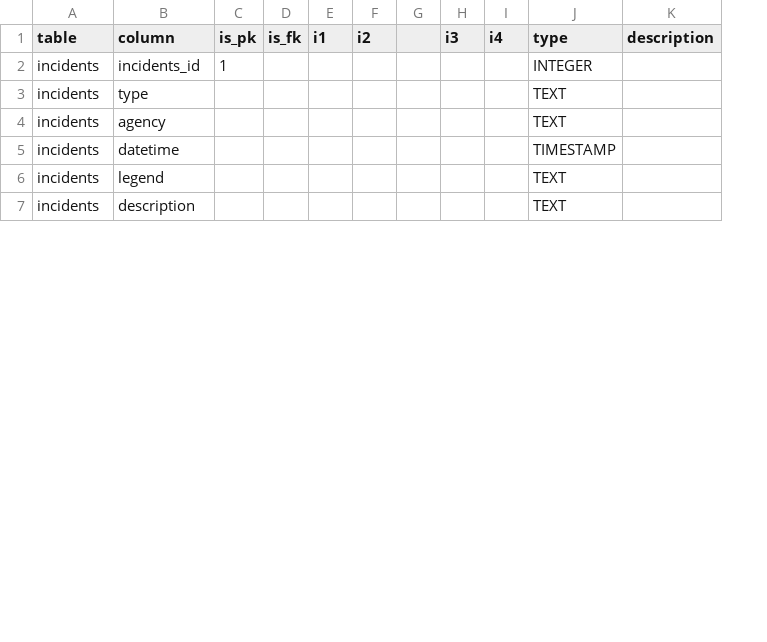
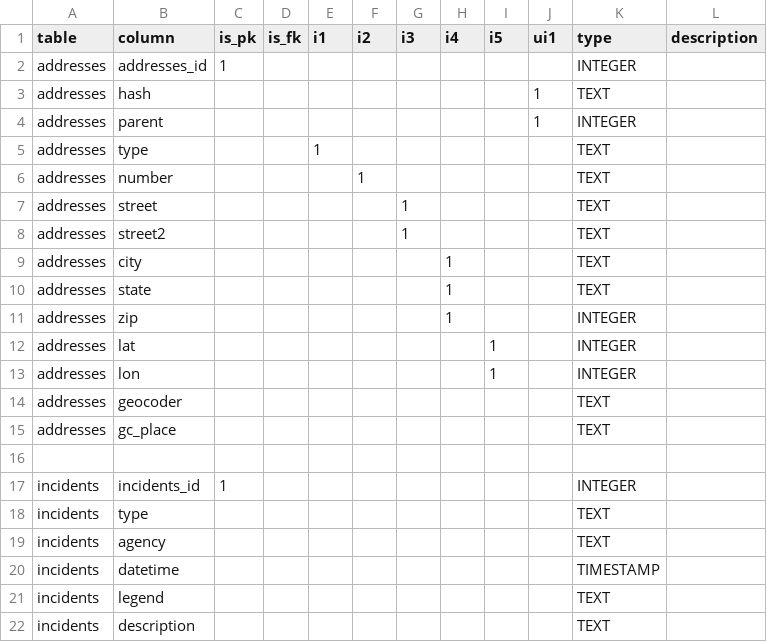
Before and after one commit to hsd315/civicdata, a CSV file: sandag.org/sandag.org-crimeincidents-cleaned/meta/schema.csv, drawn as a sheet; only a part is shown; removed rows and columns are numbered as before the commit, all else as after; the diff covers the shown part only; the diff names each change by its address in the sheet, - before the commit and + after, or states it on an @@ line.

```diff
--- a/sandag.org/sandag.org-crimeincidents-cleaned/meta/schema.csv
+++ b/sandag.org/sandag.org-crimeincidents-cleaned/meta/schema.csv
-column G, empty
+column I (i5), empty
+column J (ui1), empty
+row 2: addresses | addresses_id | 1 |  |  |  |  |  |  |  | INTEGER
+row 3: addresses | hash |  |  |  |  |  |  |  | 1 | TEXT
+row 4: addresses | parent |  |  |  |  |  |  |  | 1 | INTEGER
+row 5: addresses | type |  |  | 1 |  |  |  |  |  | TEXT
+row 6: addresses | number |  |  |  | 1 |  |  |  |  | TEXT
+row 7: addresses | street |  |  |  |  | 1 |  |  |  | TEXT
+row 8: addresses | street2 |  |  |  |  | 1 |  |  |  | TEXT
+row 9: addresses | city |  |  |  |  |  | 1 |  |  | TEXT
+row 10: addresses | state |  |  |  |  |  | 1 |  |  | TEXT
+row 11: addresses | zip |  |  |  |  |  | 1 |  |  | INTEGER
+row 12: addresses | lat |  |  |  |  |  |  | 1 |  | INTEGER
+row 13: addresses | lon |  |  |  |  |  |  | 1 |  | INTEGER
+row 14: addresses | geocoder |  |  |  |  |  |  |  |  | TEXT
+row 15: addresses | gc_place |  |  |  |  |  |  |  |  | TEXT
+row 16: (empty)
```
Also changed, not shown: 10 removed rows and 6 edited cells elsewhere in this file, 14 other files.
